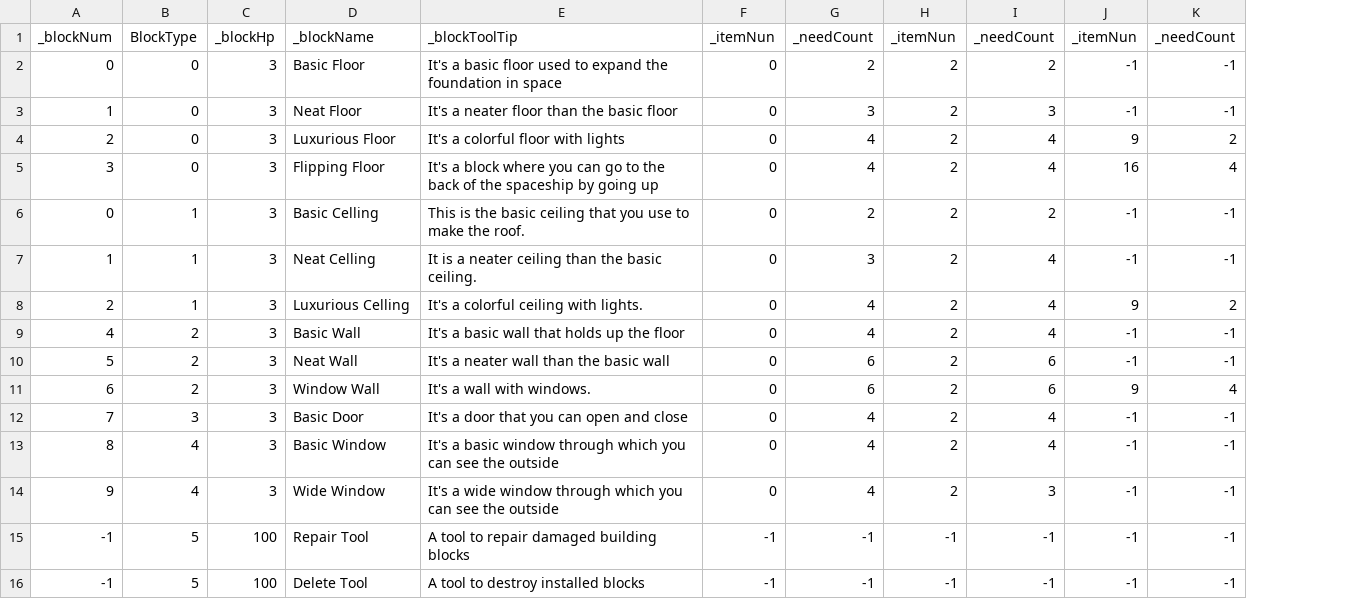
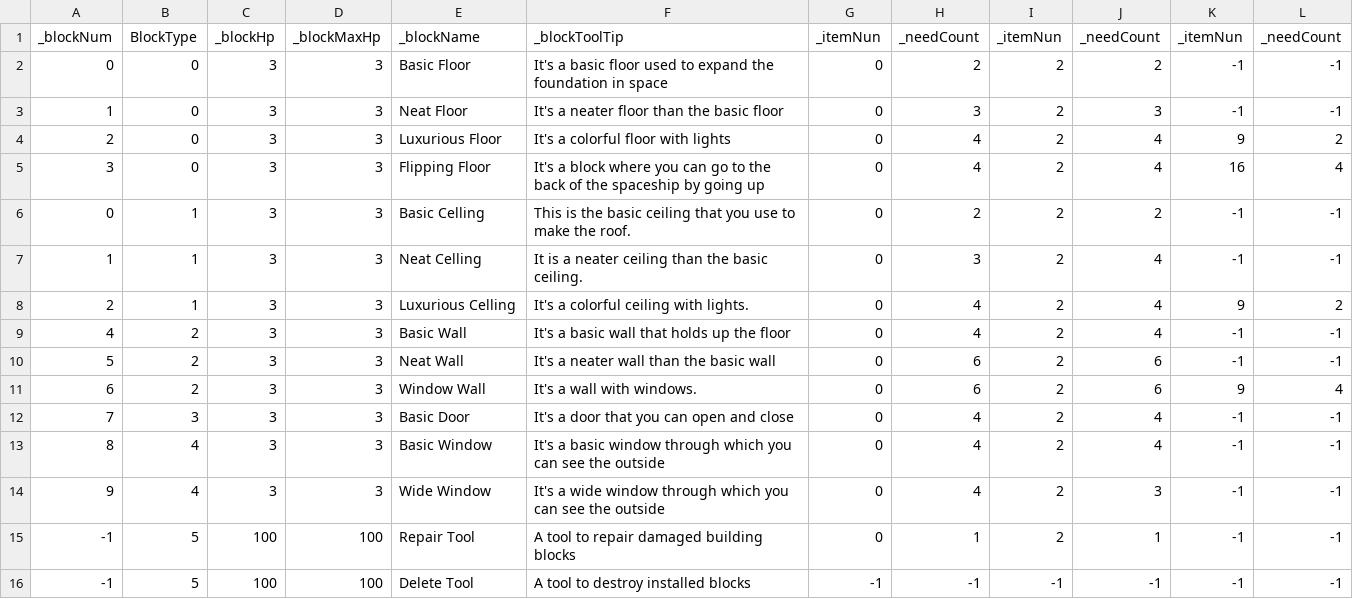
Before and after one commit to Newbie-Appealer/Space-Mayhem, a CSV file: Assets/Resources/BuildingBlockDataEn.csv, drawn as a sheet; addresses are those after the commit; the diff names each change by its address in the sheet, - before the commit and + after, or states it on an @@ line.

```diff
--- a/Assets/Resources/BuildingBlockDataEn.csv
+++ b/Assets/Resources/BuildingBlockDataEn.csv
+column D, rows 1-16: _blockMaxHp | 3 | 3 | 3 | 3 | 3 | 3 | 3 | 3 | 3 | 3 | 3 | 3 | 3 | 100 | 100
-G15: -1
+G15: 0
-H15: -1
+H15: 1
-I15: -1
+I15: 2
-J15: -1
+J15: 1
```
Also changed, not shown: 20 other files.
